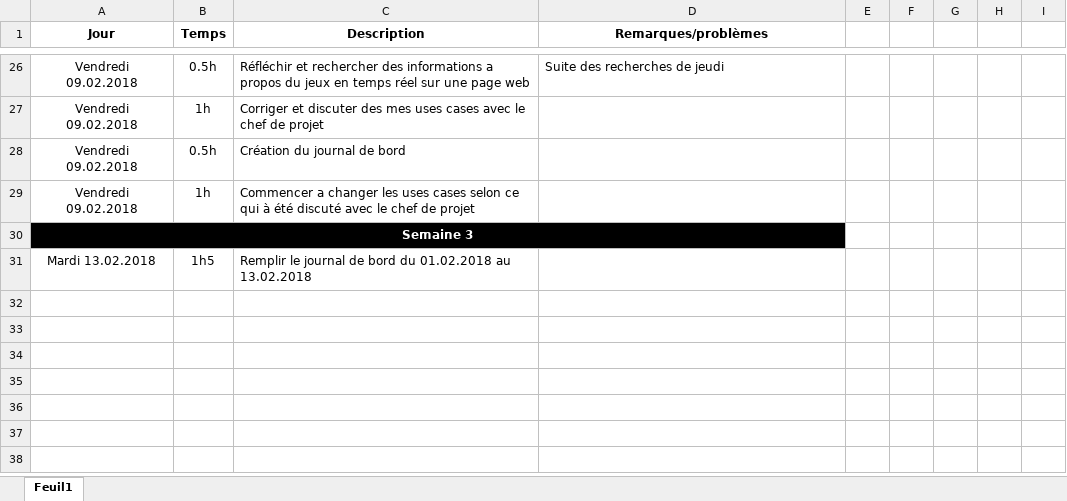
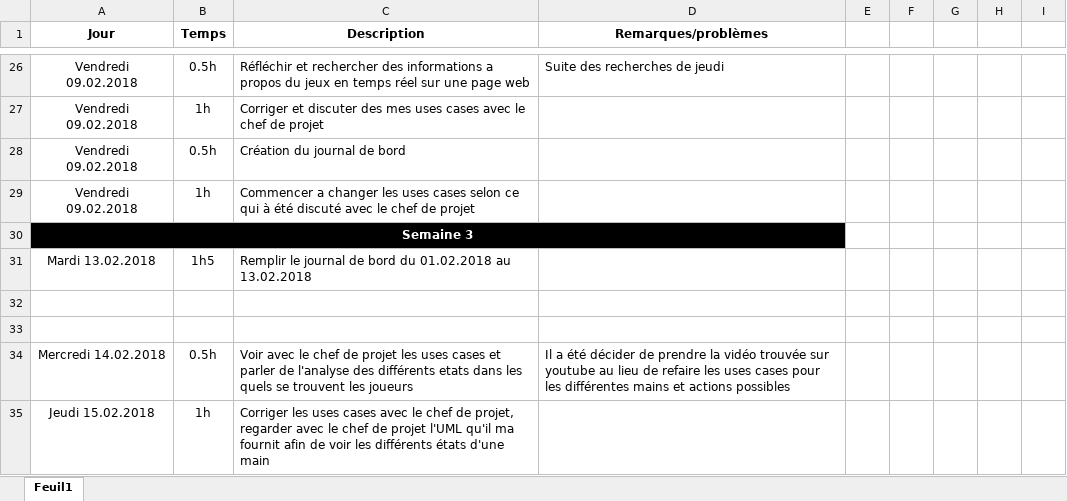
Before and after one commit to AlexandreJunod/Poker, an Excel workbook: Documentation/Journal de bord.xlsx, sheet Feuil1, drawn as a sheet; only a part is shown, gaps mark what is left out; values as stored, in another font and other column widths than the file's, no borders; the diff names each change by its address in the sheet, - before the commit and + after, or states it on an @@ line.

Commit message:
Uses cases v.3 rendu + html/css index.php
Date du rendu des uses cases.

```diff
--- a/Documentation/Journal de bord.xlsx (sheet Feuil1)
+++ b/Documentation/Journal de bord.xlsx (sheet Feuil1)
+row 32: (empty)
+row 33: (empty)
+row 34: Mercredi 14.02.2018 | 0.5h | Voir avec le chef de projet les uses cases et parler de l'analyse des différents etats dans les quels se trouvent les joueurs | Il a été décider de prendre la vidéo trouvée sur youtube au lieu de refaire les uses cases pour les différentes mains et actions possibles
+row 35: Jeudi 15.02.2018 | 1h | Corriger les uses cases avec le chef de projet, regarder avec le chef de projet l'UML qu'il ma fournit afin de voir les différents états d'une main
```
Also changed, not shown: 9 other files.
